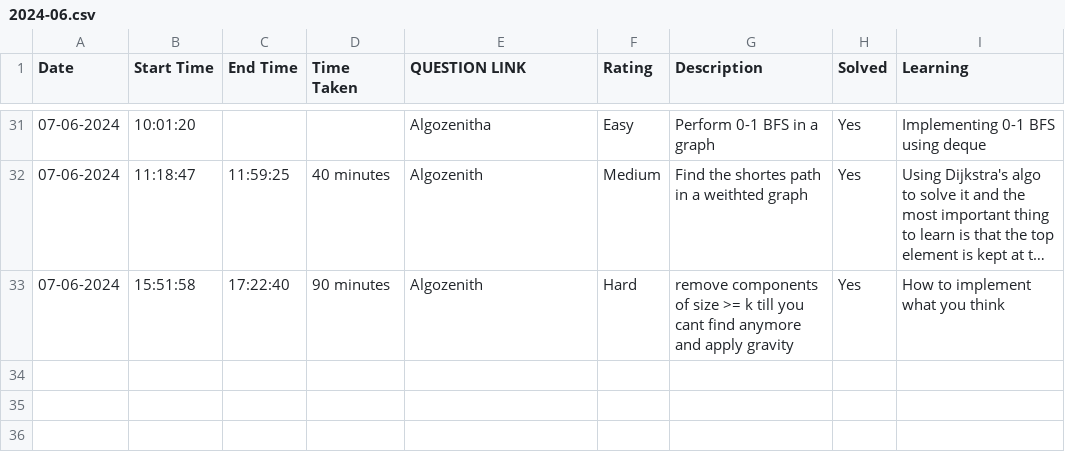
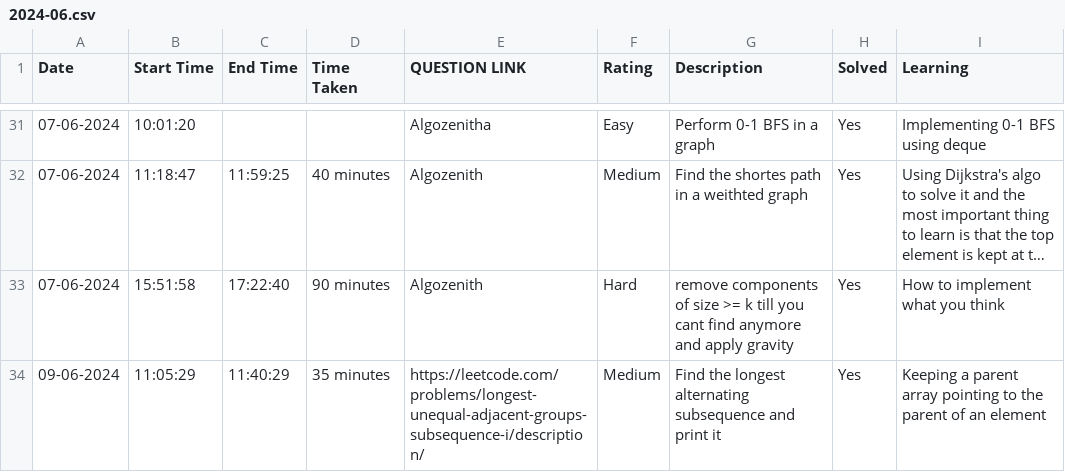
Before and after one commit to ENAMINE1/CP-JOURNEY, a CSV file: HISTORY/2024-06.csv, drawn as a sheet; only a part is shown, gaps mark what is left out; long unchanged cells end in ….

```diff
--- a/HISTORY/2024-06.csv
+++ b/HISTORY/2024-06.csv
@@ -33 +33,2 @@ Date,Start Time,End Time,Time Taken,QUESTION LINK,Rating,Description,Solved,Lear
 07-06-2024,15:51:58,17:22:40,90 minutes,Algozenith,Hard,remove components of size >= k till you cant find anymore and apply gravity,Yes,How to implement what you think
+09-06-2024,11:05:29,11:40:29,35 minutes,https://leetcode.com/problems/longest-unequal-adjacent-groups-subsequence-i/description/,Medium,Find the longest alternating subsequence and print it,Yes,Keeping a parent array pointing to the parent of an element
```
Also changed, not shown: 1 other file.
